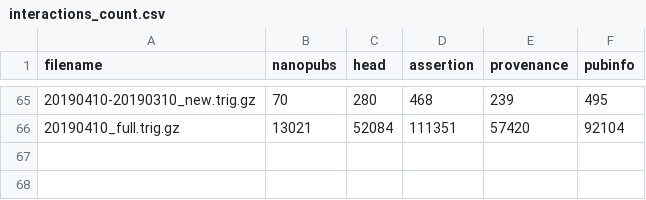
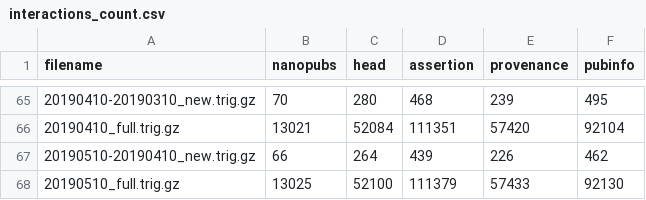
Before and after one commit to peta-pico/wikipathways-nanopubs, a CSV file: stats/interactions_count.csv, drawn as a sheet; only a part is shown, gaps mark what is left out.

```diff
--- a/stats/interactions_count.csv
+++ b/stats/interactions_count.csv
@@ -66 +66,3 @@ filename,nanopubs,head,assertion,provenance,pubinfo
 20190410_full.trig.gz,13021,52084,111351,57420,92104
+20190510-20190410_new.trig.gz,66,264,439,226,462
+20190510_full.trig.gz,13025,52100,111379,57433,92130
```
Also changed, not shown: stats/combined_count.csv, stats/combined_icount.csv, 14 other files.
